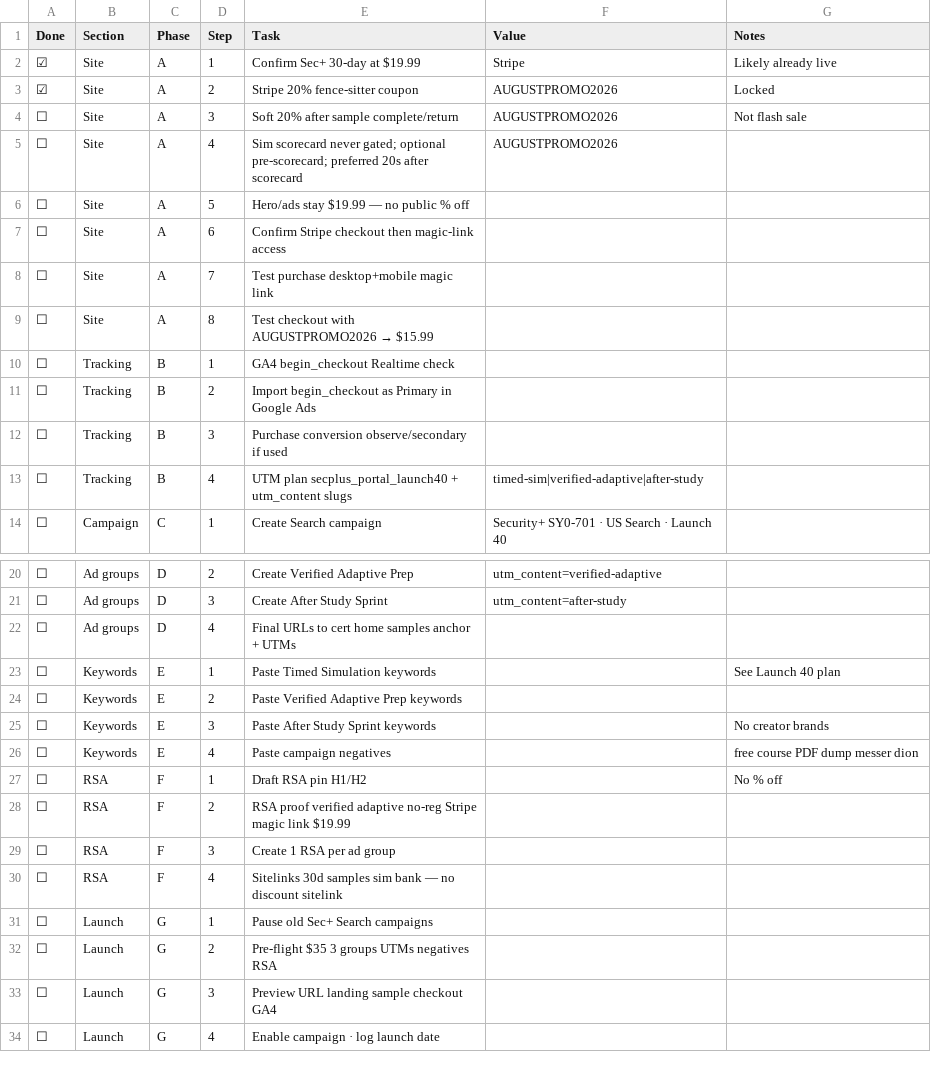
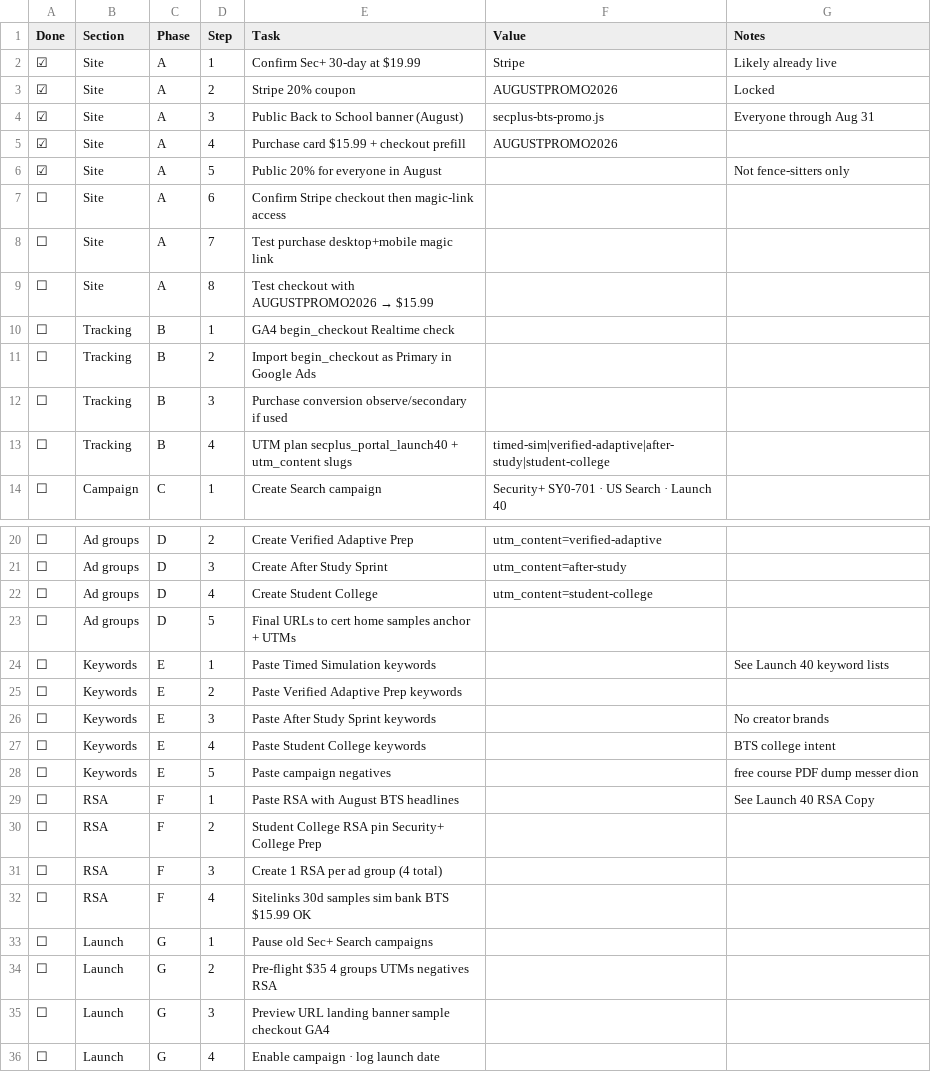
Before and after one commit to georgecwerbacher-sys/becertifiedtoday-main, a CSV file: marketing-research/Sec+ Campaign/secplus-launch40-build-checklist.csv, drawn as a sheet; only a part is shown, gaps mark what is left out.

```diff
--- a/marketing-research/Sec+ Campaign/secplus-launch40-build-checklist.csv
+++ b/marketing-research/Sec+ Campaign/secplus-launch40-build-checklist.csv
@@ -2,6 +2,6 @@ Done,Section,Phase,Step,Task,Value,Notes
 ☑,Site,A,1,Confirm Sec+ 30-day at $19.99,Stripe,Likely already live
-☑,Site,A,2,Stripe 20% fence-sitter coupon,AUGUSTPROMO2026,Locked
-☐,Site,A,3,Soft 20% after sample complete/return,AUGUSTPROMO2026,Not flash sale
-☐,Site,A,4,Sim scorecard never gated; optional pre-scorecard; preferred 20s after scorecard,AUGUSTPROMO2026,
-☐,Site,A,5,Hero/ads stay $19.99 — no public % off,,
+☑,Site,A,2,Stripe 20% coupon,AUGUSTPROMO2026,Locked
+☑,Site,A,3,Public Back to School banner (August),secplus-bts-promo.js,Everyone through Aug 31
+☑,Site,A,4,Purchase card $15.99 + checkout prefill,AUGUSTPROMO2026,
+☑,Site,A,5,Public 20% for everyone in August,,Not fence-sitters only
 ☐,Site,A,6,Confirm Stripe checkout then magic-link access,,
@@ -12,3 +12,3 @@ Done,Section,Phase,Step,Task,Value,Notes
 ☐,Tracking,B,3,Purchase conversion observe/secondary if used,,
-☐,Tracking,B,4,UTM plan secplus_portal_launch40 + utm_content slugs,timed-sim|verified-adaptive|after-study,
+☐,Tracking,B,4,UTM plan secplus_portal_launch40 + utm_content slugs,timed-sim|verified-adaptive|after-study|student-college,
 ☐,Campaign,C,1,Create Search campaign,Security+ SY0-701 · US Search · Launch 40,
@@ -21,14 +21,16 @@ Done,Section,Phase,Step,Task,Value,Notes
 ☐,Ad groups,D,3,Create After Study Sprint,utm_content=after-study,
-☐,Ad groups,D,4,Final URLs to cert home samples anchor + UTMs,,
-☐,Keywords,E,1,Paste Timed Simulation keywords,,See Launch 40 plan
+☐,Ad groups,D,4,Create Student College,utm_content=student-college,
+☐,Ad groups,D,5,Final URLs to cert home samples anchor + UTMs,,
+☐,Keywords,E,1,Paste Timed Simulation keywords,,See Launch 40 keyword lists
 ☐,Keywords,E,2,Paste Verified Adaptive Prep keywords,,
 ☐,Keywords,E,3,Paste After Study Sprint keywords,,No creator brands
-☐,Keywords,E,4,Paste campaign negatives,,free course PDF dump messer dion
-☐,RSA,F,1,Draft RSA pin H1/H2,,No % off
-☐,RSA,F,2,RSA proof verified adaptive no-reg Stripe magic link $19.99,,
-☐,RSA,F,3,Create 1 RSA per ad group,,
-☐,RSA,F,4,Sitelinks 30d samples sim bank — no discount sitelink,,
+☐,Keywords,E,4,Paste Student College keywords,,BTS college intent
+☐,Keywords,E,5,Paste campaign negatives,,free course PDF dump messer dion
+☐,RSA,F,1,Paste RSA with August BTS headlines,,See Launch 40 RSA Copy
+☐,RSA,F,2,Student College RSA pin Security+ College Prep,,
+☐,RSA,F,3,Create 1 RSA per ad group (4 total),,
+☐,RSA,F,4,Sitelinks 30d samples sim bank BTS $15.99 OK,,
 ☐,Launch,G,1,Pause old Sec+ Search campaigns,,
-☐,Launch,G,2,Pre-flight $35 3 groups UTMs negatives RSA,,
-☐,Launch,G,3,Preview URL landing sample checkout GA4,,
+☐,Launch,G,2,Pre-flight $35 4 groups UTMs negatives RSA,,
+☐,Launch,G,3,Preview URL landing banner sample checkout GA4,,
 ☐,Launch,G,4,Enable campaign · log launch date,,
```
Also changed, not shown: 13 other files.
